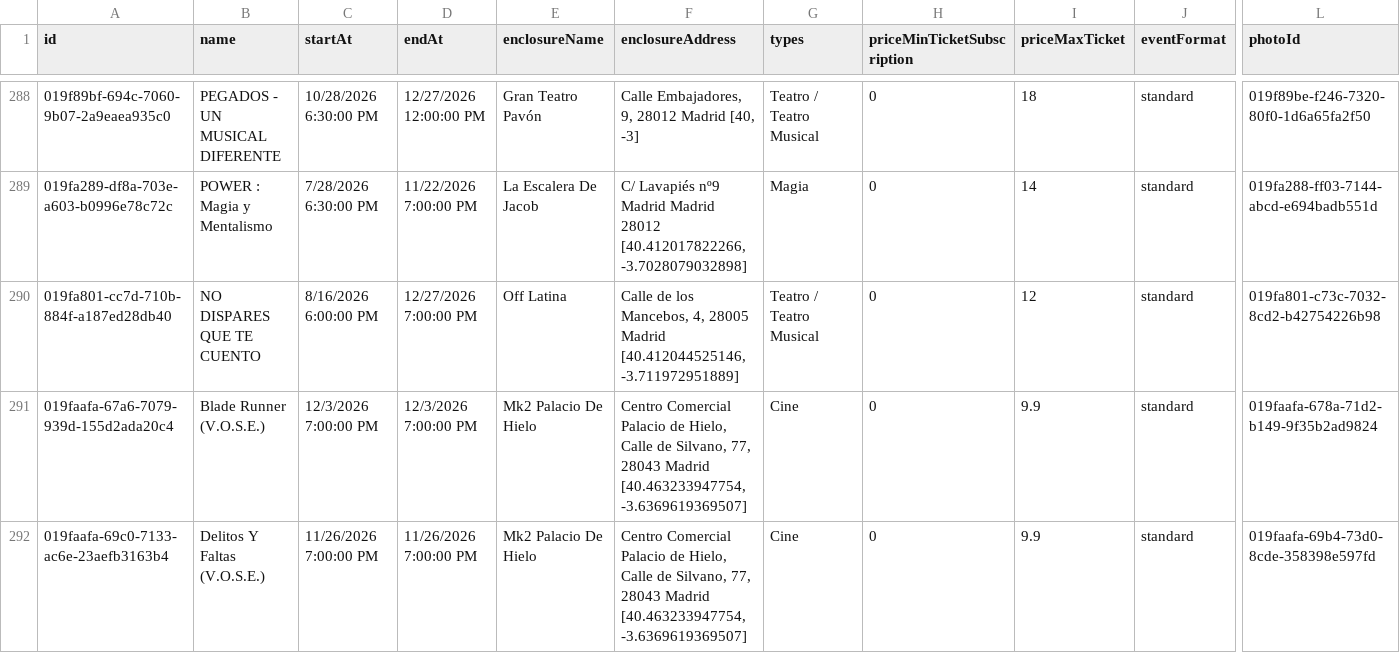
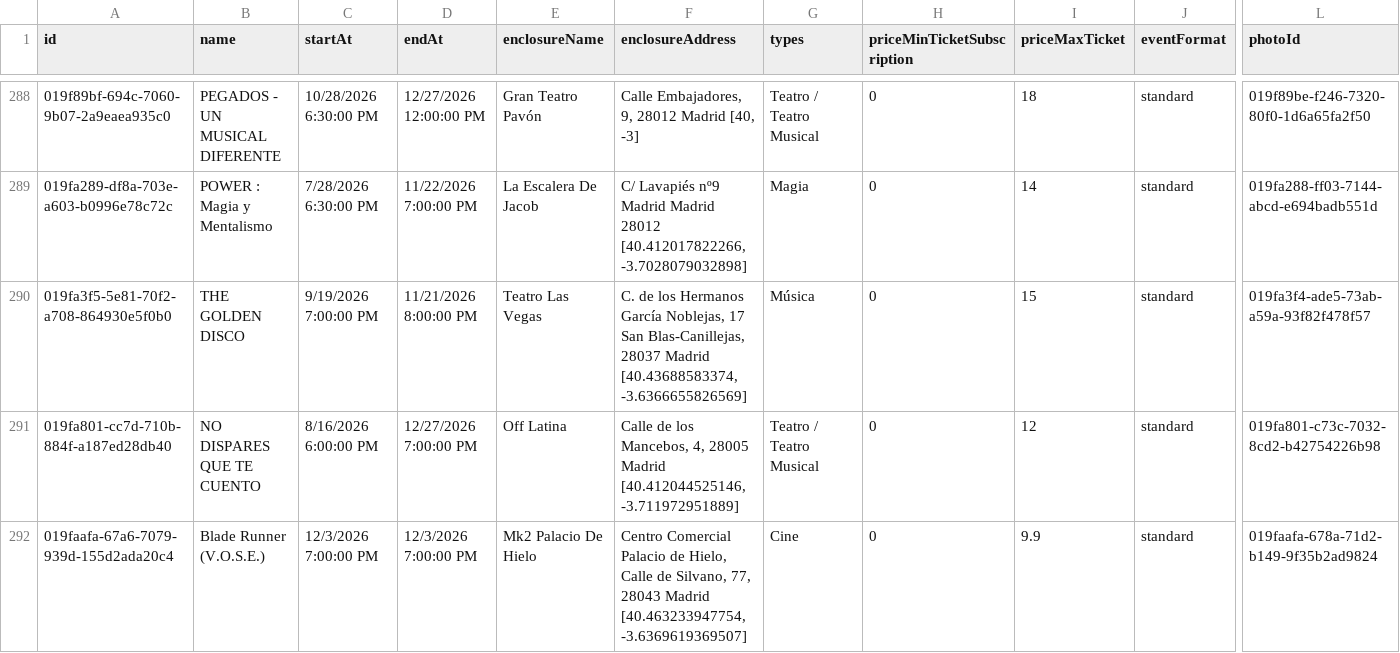
Before and after one commit to valonsot/ScheduleScript, a CSV file: nombres_eventos.csv, drawn as a sheet; only a part is shown, gaps mark what is left out; the shorter side is filled out with more unchanged rows; rows hold the shown columns only; the diff names each change by its address in the sheet, - before the commit and + after, or states it on an @@ line.

```diff
--- a/nombres_eventos.csv
+++ b/nombres_eventos.csv
+row 290: 019fa3f5-5e81-70f2-a708-864930e5f0b0 | THE GOLDEN DISCO | 9/19/2026 7:00:00 PM | 11/21/2026 8:00:00 PM | Teatro Las Vegas | C. de los Hermanos García Noblejas, 17 San Blas-Canillejas, 28037 Madrid [40.43688583374, -3.6366655826569] | Música | 0 | 15 | standard | 019fa3f4-ade5-73ab-a59a-93f82f478f57
```
